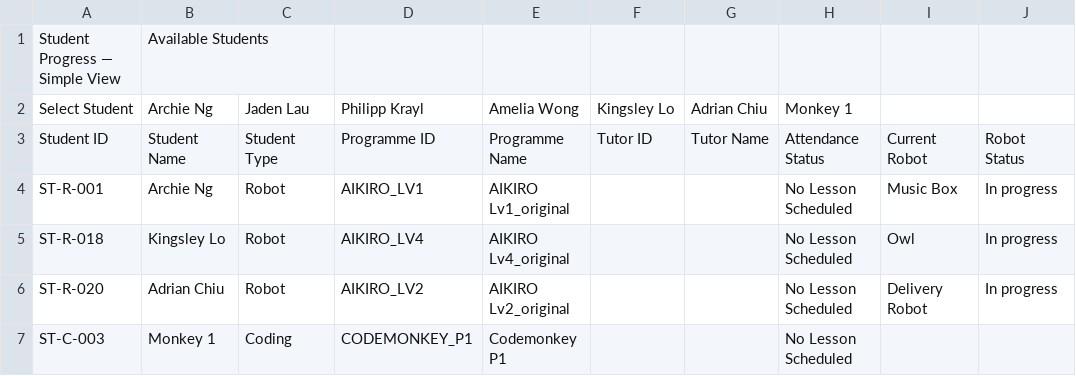
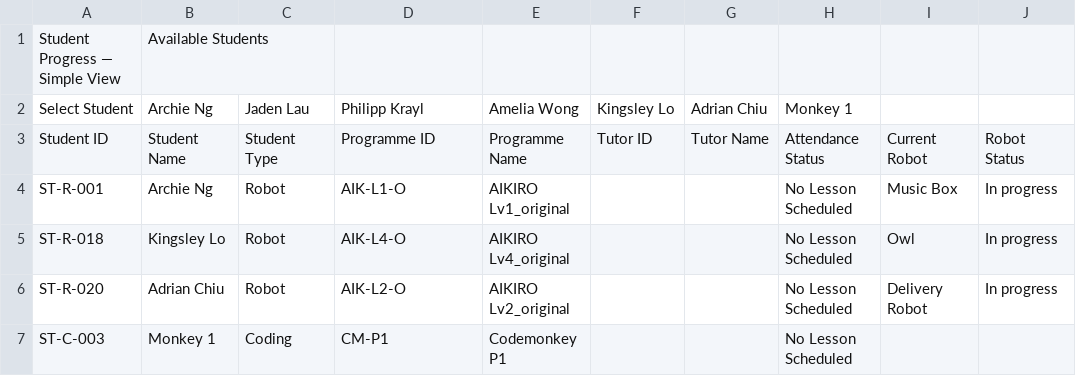
Before and after one commit to hazellau-cpu/icc_website, a CSV file: exports/james-workbook-template/Student_View.csv, drawn as a sheet; only a part is shown; the diff names each change by its address in the sheet, - before the commit and + after, or states it on an @@ line.

```diff
--- a/exports/james-workbook-template/Student_View.csv
+++ b/exports/james-workbook-template/Student_View.csv
-D4: AIKIRO_LV1
+D4: AIK-L1-O
-D5: AIKIRO_LV4
+D5: AIK-L4-O
-D6: AIKIRO_LV2
+D6: AIK-L2-O
-D7: CODEMONKEY_P1
+D7: CM-P1
```
Also changed, not shown: exports/info2-library/programme-keys.csv, exports/james-workbook-template/Daily_Summary.csv, 5 other files.
